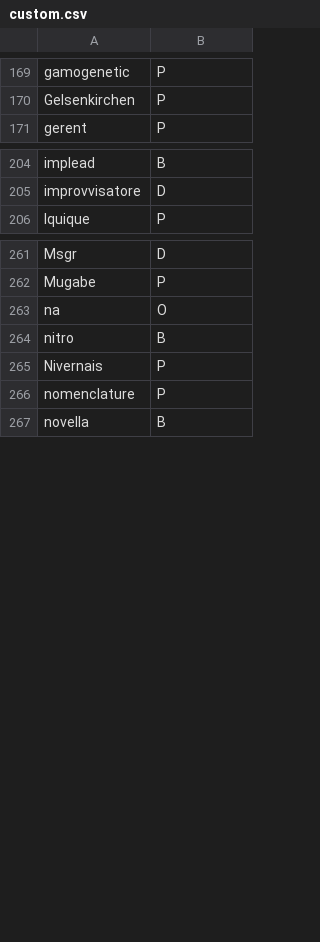
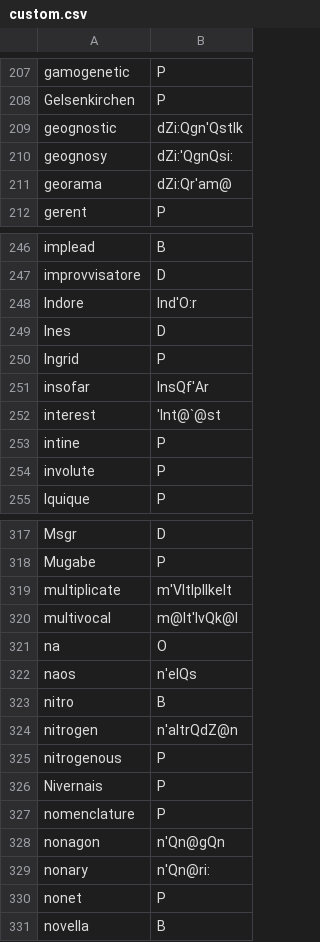
Before and after one commit to ChristianSi/lytspel, a CSV file: data/custom.csv, drawn as a sheet; only a part is shown, gaps mark what is left out; the diff covers the shown part only; the diff names each change by its address in the sheet, - before the commit and + after, or states it on an @@ line.

```diff
--- a/data/custom.csv
+++ b/data/custom.csv
+row 209: geognostic | dZi:Qgn'QstIk
+row 210: geognosy | dZi:'QgnQsi:
+row 211: georama | dZi:Qr'am@
+row 248: Indore | Ind'O:r
+row 249: Ines | D
+row 250: Ingrid | P
+row 251: insofar | InsQf'Ar
+row 252: interest | 'Int@`@st
+row 253: intine | P
+row 254: involute | P
+row 319: multiplicate | m'VltIplIkeIt
+row 320: multivocal | m@lt'IvQk@l
+row 322: naos | n'eIQs
+row 324: nitrogen | n'aItrQdZ@n
+row 325: nitrogenous | P
+row 328: nonagon | n'Qn@gQn
+row 329: nonary | n'Qn@ri:
+row 330: nonet | P
```
Also changed, not shown: 59 added rows and 1 removed row elsewhere in this file, data/compounds-manual.csv.
